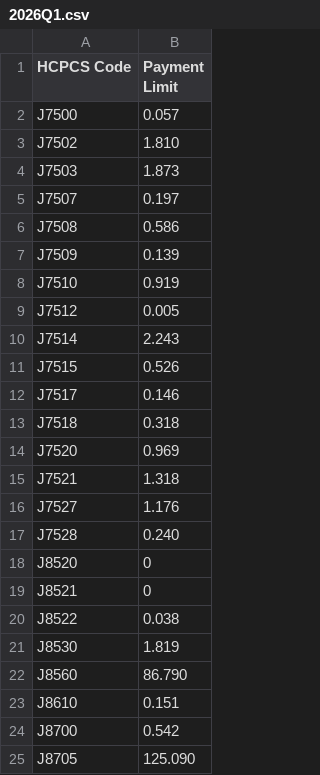
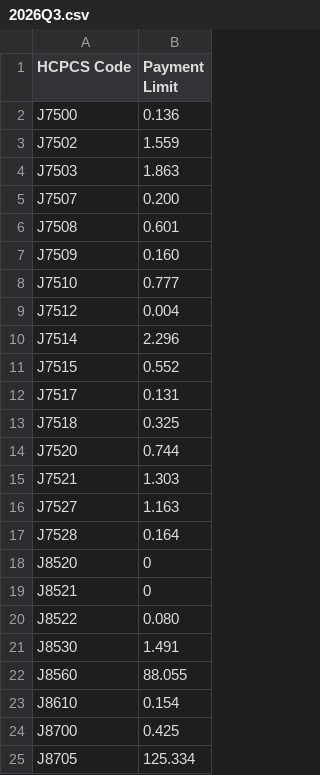
Before and after one commit to EszopiCoder/MedBCalc, a CSV file: Data/2026Q3.csv (was Data/2026Q1.csv), drawn as a sheet.

Commit message:
Rename 2026Q3 to 2026Q3.csv

```diff
--- a/Data/2026Q1.csv
+++ b/Data/2026Q3.csv
@@ -1,25 +1,25 @@
 HCPCS Code, Payment Limit
-J7500,0.057
-J7502,1.810
-J7503,1.873
-J7507,0.197
-J7508,0.586
-J7509,0.139
-J7510,0.919
-J7512,0.005
-J7514,2.243
-J7515,0.526
-J7517,0.146
-J7518,0.318
-J7520,0.969
-J7521,1.318
-J7527,1.176
-J7528,0.240
+J7500,0.136
+J7502,1.559
+J7503,1.863
+J7507,0.200
+J7508,0.601
+J7509,0.160
+J7510,0.777
+J7512,0.004
+J7514,2.296
+J7515,0.552
+J7517,0.131
+J7518,0.325
+J7520,0.744
+J7521,1.303
+J7527,1.163
+J7528,0.164
 J8520,0
 J8521,0
-J8522,0.038
-J8530,1.819
-J8560,86.790
-J8610,0.151
-J8700,0.542
-J8705,125.090
+J8522,0.080
+J8530,1.491
+J8560,88.055
+J8610,0.154
+J8700,0.425
+J8705,125.334
```
